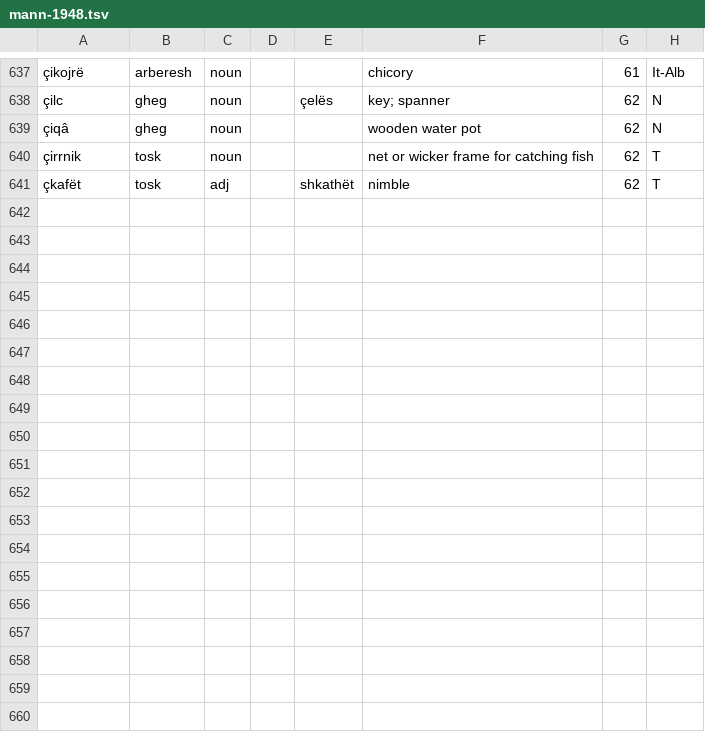
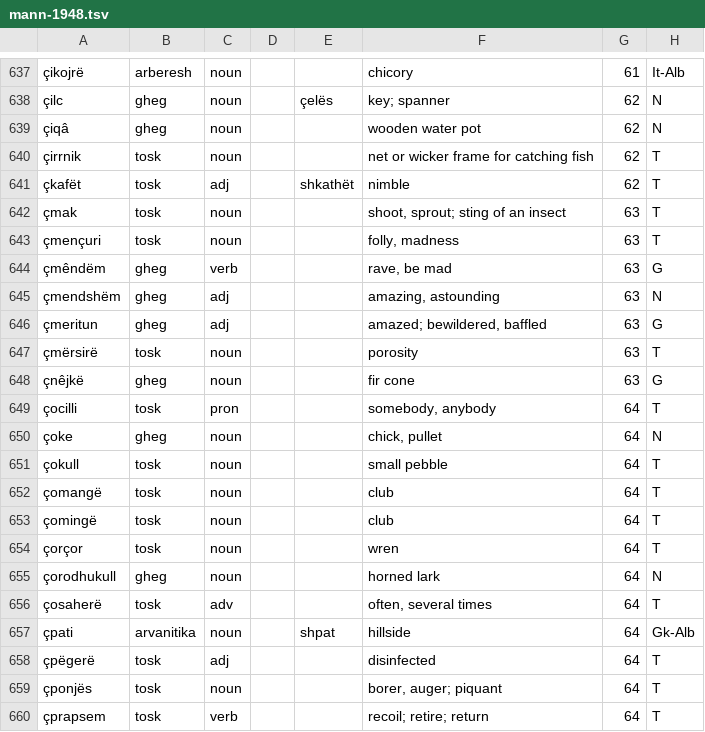
Before and after one commit to EndritRushiti/FjaloriShqip, a TSV file: dialekte/mann-1948.tsv, drawn as a sheet; only a part is shown, gaps mark what is left out; the diff names each change by its address in the sheet, - before the commit and + after, or states it on an @@ line.

```diff
--- a/dialekte/mann-1948.tsv
+++ b/dialekte/mann-1948.tsv
+row 642: çmak | tosk | noun |  |  | shoot, sprout; sting of an insect | 63 | T
+row 643: çmençuri | tosk | noun |  |  | folly, madness | 63 | T
+row 644: çmêndëm | gheg | verb |  |  | rave, be mad | 63 | G
+row 645: çmendshëm | gheg | adj |  |  | amazing, astounding | 63 | N
+row 646: çmeritun | gheg | adj |  |  | amazed; bewildered, baffled | 63 | G
+row 647: çmërsirë | tosk | noun |  |  | porosity | 63 | T
+row 648: çnêjkë | gheg | noun |  |  | fir cone | 63 | G
+row 649: çocilli | tosk | pron |  |  | somebody, anybody | 64 | T
+row 650: çoke | gheg | noun |  |  | chick, pullet | 64 | N
+row 651: çokull | tosk | noun |  |  | small pebble | 64 | T
+row 652: çomangë | tosk | noun |  |  | club | 64 | T
+row 653: çomingë | tosk | noun |  |  | club | 64 | T
+row 654: çorçor | tosk | noun |  |  | wren | 64 | T
+row 655: çorodhukull | gheg | noun |  |  | horned lark | 64 | N
+row 656: çosaherë | tosk | adv |  |  | often, several times | 64 | T
+row 657: çpati | arvanitika | noun |  | shpat | hillside | 64 | Gk-Alb
+row 658: çpëgerë | tosk | adj |  |  | disinfected | 64 | T
+row 659: çponjës | tosk | noun |  |  | borer, auger; piquant | 64 | T
+row 660: çprapsem | tosk | verb |  |  | recoil; retire; return | 64 | T
```
Also changed, not shown: 3 other files.
